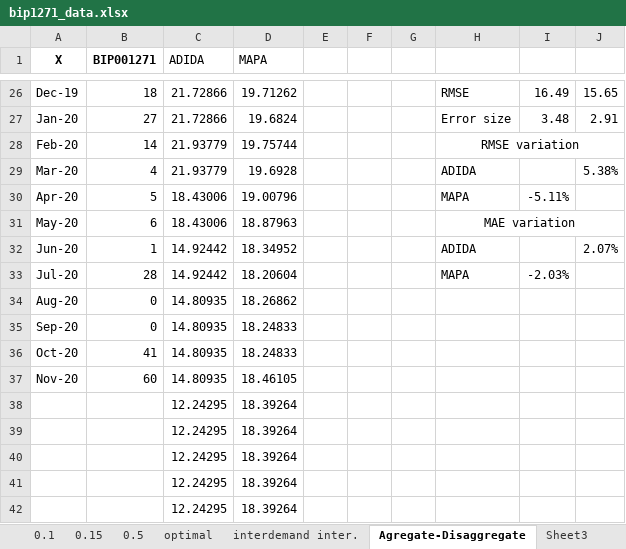
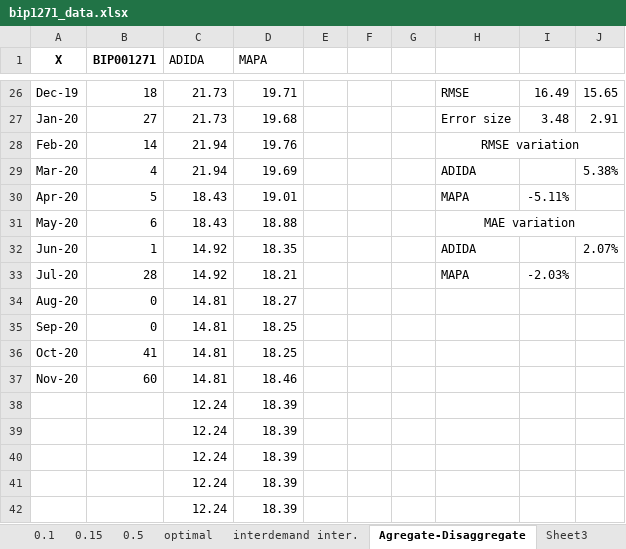
Before and after one commit to EstebanSierraGayon/Tesis, an Excel workbook: bip1271_data.xlsx, sheet Agregate-Disaggregate, drawn as a sheet; only a part is shown, gaps mark what is left out; values as stored, in another font and other column widths than the file's, no borders; charts and pictures not drawn; removed rows and columns are numbered as before the commit, all else as after; the diff covers the shown part only; the diff names each change by its address in the sheet, - before the commit and + after, or states it on an @@ line.

```diff
--- a/bip1271_data.xlsx (sheet Agregate-Disaggregate)
+++ b/bip1271_data.xlsx (sheet Agregate-Disaggregate)
-C26:C27 (ADIDA): 21.72866
+C26:C27 (ADIDA): 21.73
-D26 (MAPA): 19.71262
+D26 (MAPA): 19.71
-D27 (MAPA): 19.6824
+D27 (MAPA): 19.68
-C28:C29 (ADIDA): 21.93779
+C28:C29 (ADIDA): 21.94
-D28 (MAPA): 19.75744
+D28 (MAPA): 19.76
-D29 (MAPA): 19.6928
+D29 (MAPA): 19.69
-C30:C31 (ADIDA): 18.43006
+C30:C31 (ADIDA): 18.43
-D30 (MAPA): 19.00796
+D30 (MAPA): 19.01
-D31 (MAPA): 18.87963
+D31 (MAPA): 18.88
-C32:C33 (ADIDA): 14.92442
+C32:C33 (ADIDA): 14.92
-D32 (MAPA): 18.34952
+D32 (MAPA): 18.35
-D33 (MAPA): 18.20604
+D33 (MAPA): 18.21
-C34:C37 (ADIDA): 14.80935
+C34:C37 (ADIDA): 14.81
-D34 (MAPA): 18.26862
+D34 (MAPA): 18.27
-D35:D36 (MAPA): 18.24833
+D35:D36 (MAPA): 18.25
-D37 (MAPA): 18.46105
+D37 (MAPA): 18.46
-row 38:  |  | 12.24295 | 18.39264
-row 39:  |  | 12.24295 | 18.39264
-row 40:  |  | 12.24295 | 18.39264
-row 41:  |  | 12.24295 | 18.39264
-row 42:  |  | 12.24295 | 18.39264
+row 38:  |  | 12.24 | 18.39
+row 39:  |  | 12.24 | 18.39
+row 40:  |  | 12.24 | 18.39
+row 41:  |  | 12.24 | 18.39
+row 42:  |  | 12.24 | 18.39
```
Also changed, not shown: 42 edited cells elsewhere in this sheet, sheet Sheet1, charts or pictures, EXITS.xlsx, bip5887_data.xlsx, 3 other files.
